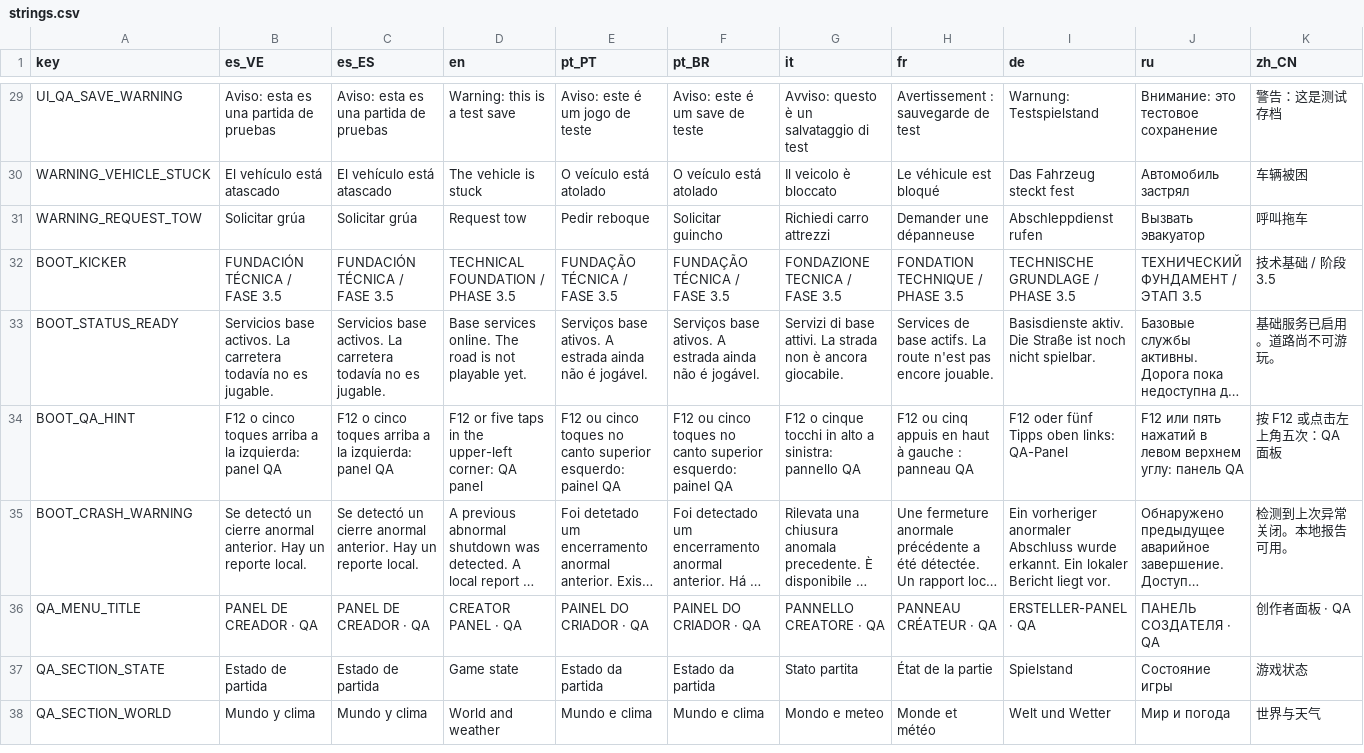
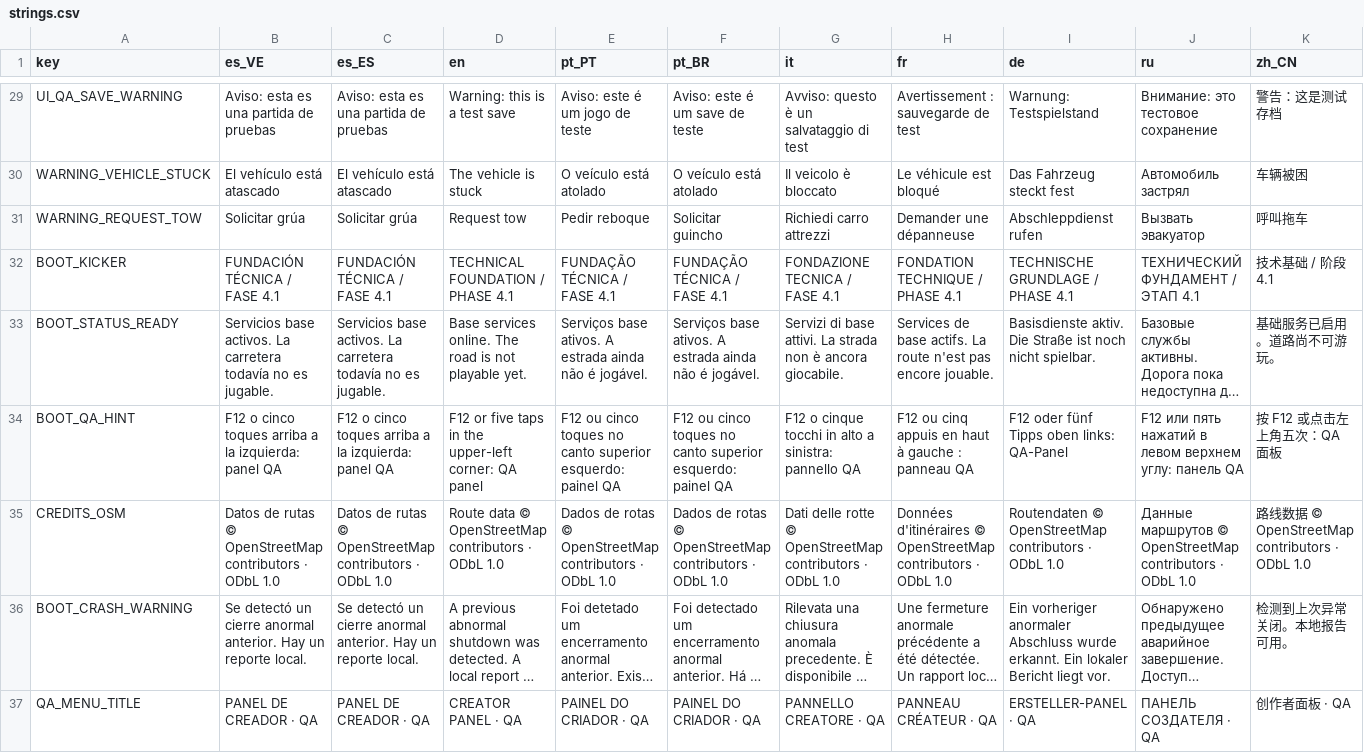
Before and after one commit to emanuelindustri-source/ruta-nocturna-1999, a CSV file: localization/strings.csv, drawn as a sheet; only a part is shown, gaps mark what is left out; the shorter side is filled out with more unchanged rows; long unchanged cells end in …; rows hold the shown columns only; the diff covers the shown part only; the diff names each change by its address in the sheet, - before the commit and + after, or states it on an @@ line.

Commit message:
feat(world): pipeline OSM/Overpass, DEM, grafo y rutas con atribucion ODbL (F4.1, v0.4.0)

```diff
--- a/localization/strings.csv
+++ b/localization/strings.csv
-B32 (es_VE): FUNDACIÓN TÉCNICA / FASE 3.5
+B32 (es_VE): FUNDACIÓN TÉCNICA / FASE 4.1
-C32 (es_ES): FUNDACIÓN TÉCNICA / FASE 3.5
+C32 (es_ES): FUNDACIÓN TÉCNICA / FASE 4.1
-D32 (en): TECHNICAL FOUNDATION / PHASE 3.5
+D32 (en): TECHNICAL FOUNDATION / PHASE 4.1
-E32 (pt_PT): FUNDAÇÃO TÉCNICA / FASE 3.5
+E32 (pt_PT): FUNDAÇÃO TÉCNICA / FASE 4.1
-F32 (pt_BR): FUNDAÇÃO TÉCNICA / FASE 3.5
+F32 (pt_BR): FUNDAÇÃO TÉCNICA / FASE 4.1
-G32 (it): FONDAZIONE TECNICA / FASE 3.5
+G32 (it): FONDAZIONE TECNICA / FASE 4.1
-H32 (fr): FONDATION TECHNIQUE / PHASE 3.5
+H32 (fr): FONDATION TECHNIQUE / PHASE 4.1
-I32 (de): TECHNISCHE GRUNDLAGE / PHASE 3.5
+I32 (de): TECHNISCHE GRUNDLAGE / PHASE 4.1
-J32 (ru): ТЕХНИЧЕСКИЙ ФУНДАМЕНТ / ЭТАП 3.5
+J32 (ru): ТЕХНИЧЕСКИЙ ФУНДАМЕНТ / ЭТАП 4.1
-K32 (zh_CN): 技术基础 / 阶段 3.5
+K32 (zh_CN): 技术基础 / 阶段 4.1
+row 35: CREDITS_OSM | Datos de rutas © OpenStreetMap contributors · ODbL 1.0 | Datos de rutas © OpenStreetMap contributors · ODbL 1.0 | Route data © OpenStreetMap contributors · ODbL 1.0 | Dados de rotas © OpenStreetMap contributors · ODbL 1.0 | Dados de rotas © OpenStreetMap contributors · ODbL 1.0 | Dati delle rotte © OpenStreetMap contributors · ODbL 1.0 | Données d'itinéraires © OpenStreetMap contributors · ODbL 1.0 | Routendaten © OpenStreetMap contributors · ODbL 1.0 | Данные маршрутов © OpenStreetMap contributors · ODbL 1.0 | 路线数据 © OpenStreetMap contributors · ODbL 1.0
```
Also changed, not shown: 1 edited cell elsewhere in this file, 39 other files.
